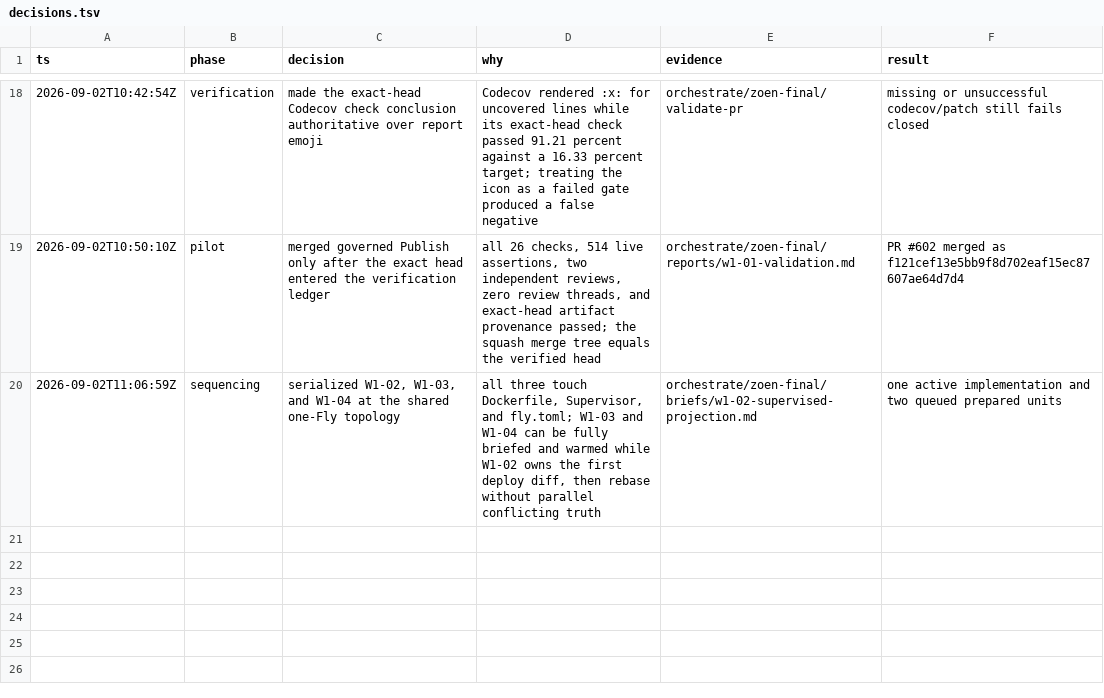
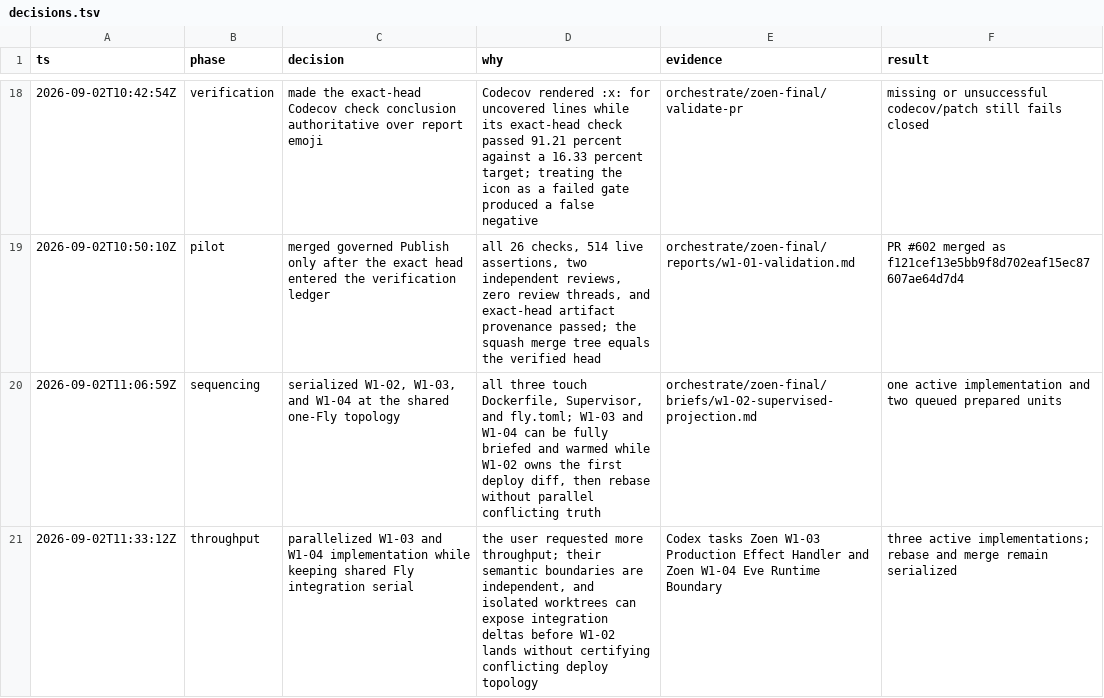
Before and after one commit to EnzoTironi/OS, a TSV file: orchestrate/zoen-final/decisions.tsv, drawn as a sheet; only a part is shown, gaps mark what is left out; the diff names each change by its address in the sheet, - before the commit and + after, or states it on an @@ line.

Commit message:
chore(orchestrate): parallelize runtime units

```diff
--- a/orchestrate/zoen-final/decisions.tsv
+++ b/orchestrate/zoen-final/decisions.tsv
+row 21: 2026-09-02T11:33:12Z | throughput | parallelized W1-03 and W1-04 implementation while keeping shared Fly integration serial | the user requested more throughput; their semantic boundaries are independent, and isolated worktrees can expose integration deltas before W1-02 lands without certifying conflicting deploy topology | Codex tasks Zoen W1-03 Production Effect Handler and Zoen W1-04 Eve Runtime Boundary | three active implementations; rebase and merge remain serialized
```
Also changed, not shown: orchestrate/zoen-final/units.tsv, 1 other file.
